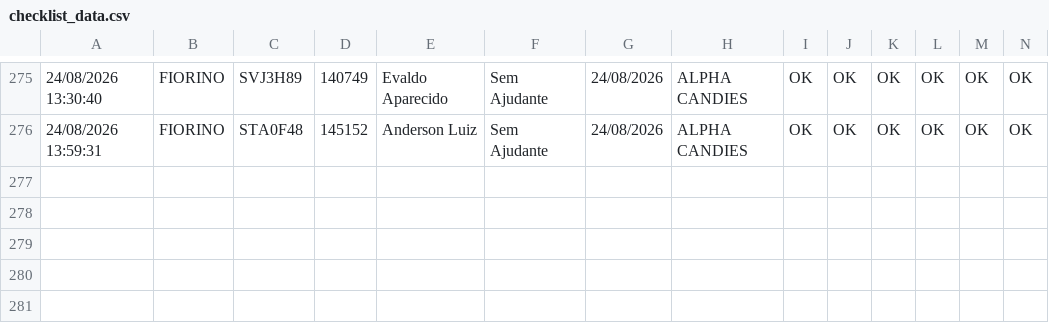
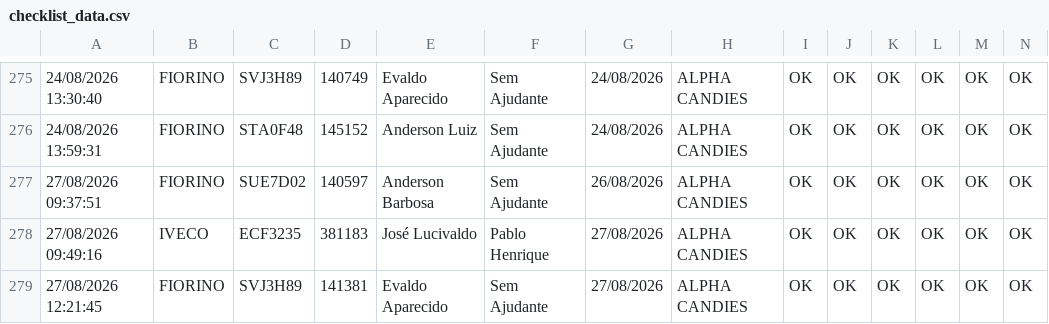
Before and after one commit to GGSantosLM/painel-checklist-frotaa, a CSV file: src/data/checklist_data.csv, drawn as a sheet; only a part is shown, gaps mark what is left out; rows hold the shown columns only; the diff names each change by its address in the sheet, - before the commit and + after, or states it on an @@ line.

```diff
--- a/src/data/checklist_data.csv
+++ b/src/data/checklist_data.csv
+row 277: 27/08/2026 09:37:51 | FIORINO | SUE7D02 | 140597 | Anderson Barbosa | Sem Ajudante | 26/08/2026 | ALPHA CANDIES | OK | OK | OK | OK | OK | OK
+row 278: 27/08/2026 09:49:16 | IVECO | ECF3235 | 381183 | José Lucivaldo | Pablo Henrique | 27/08/2026 | ALPHA CANDIES | OK | OK | OK | OK | OK | OK
+row 279: 27/08/2026 12:21:45 | FIORINO | SVJ3H89 | 141381 | Evaldo Aparecido | Sem Ajudante | 27/08/2026 | ALPHA CANDIES | OK | OK | OK | OK | OK | OK
```
